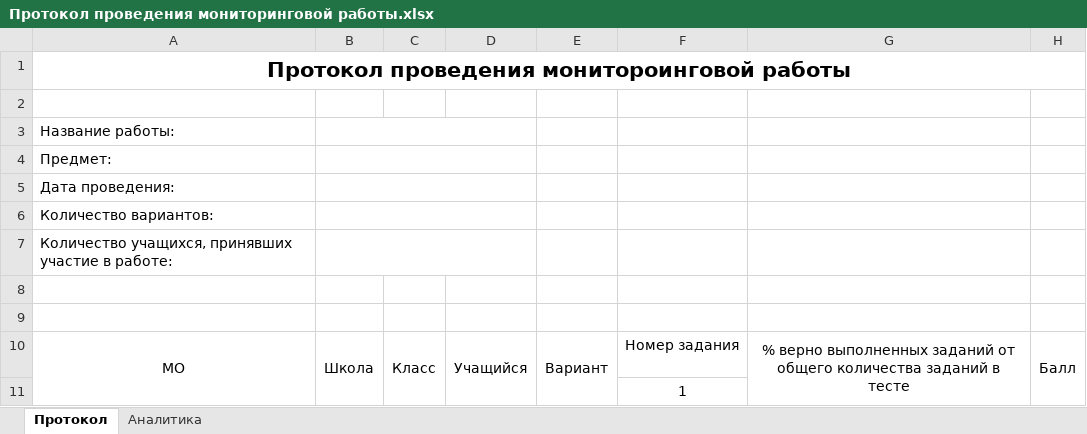
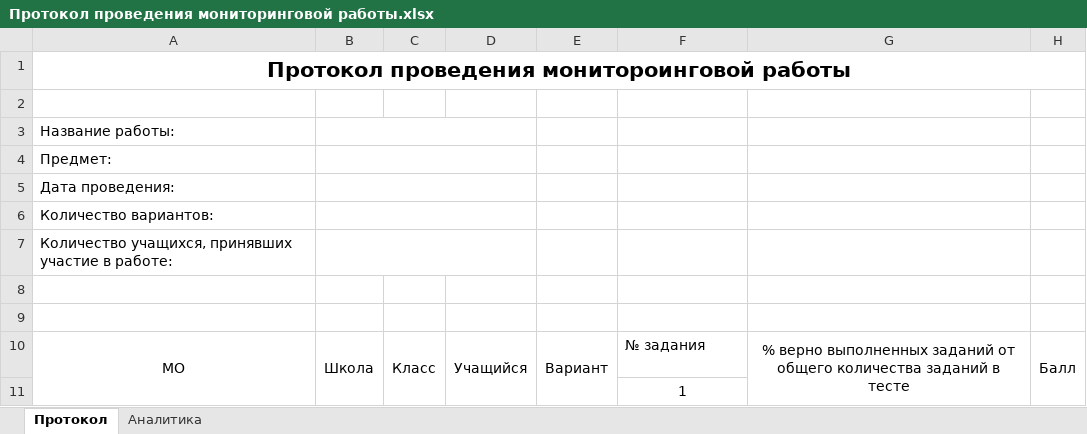
Before and after one commit to Vi-Comand/SOTA, an Excel workbook: SOTA/wwwroot/Reports/Templates/Протокол проведения мониторинговой работы.xlsx, sheet Протокол, drawn as a sheet; values as stored, in another font and other column widths than the file's, no borders; the diff names each change by its address in the sheet, - before the commit and + after, or states it on an @@ line.

```diff
--- a/SOTA/wwwroot/Reports/Templates/Протокол проведения мониторинговой работы.xlsx (sheet Протокол)
+++ b/SOTA/wwwroot/Reports/Templates/Протокол проведения мониторинговой работы.xlsx (sheet Протокол)
-F10: Номер задания
+F10: № задания
```
Also changed, not shown: sheet Аналитика, SOTA/wwwroot/Reports/FinishedReports/Tip1/Rabota/Комплекснаяработа6класс17122020/ЧОУ СОШ Перспектива.xlsx, 3 other files.
